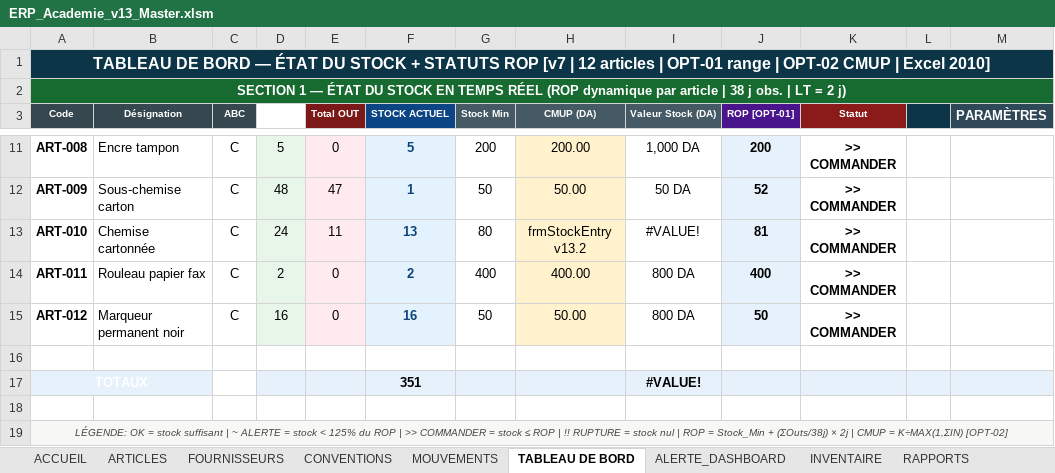
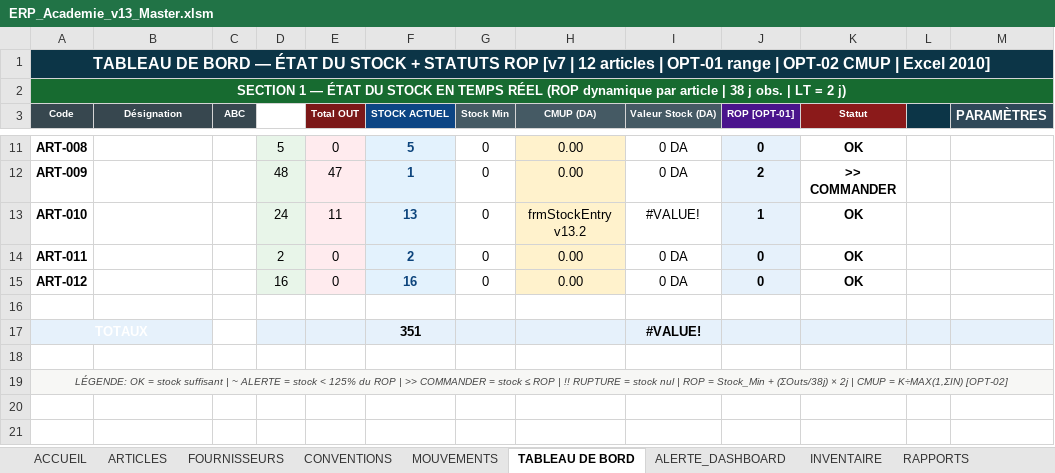
Before and after one commit to kamelmh/logistics-public-sector-refactor, an Excel workbook: Software_Surgical_Edit/ERP_Academie_v13_Master.xlsm, sheet TABLEAU DE BORD, drawn as a sheet; only a part is shown, gaps mark what is left out; values as stored, in another font and other column widths than the file's, no borders; the diff covers the shown part only; the diff names each change by its address in the sheet, - before the commit and + after, or states it on an @@ line.

```diff
--- a/Software_Surgical_Edit/ERP_Academie_v13_Master.xlsm (sheet TABLEAU DE BORD)
+++ b/Software_Surgical_Edit/ERP_Academie_v13_Master.xlsm (sheet TABLEAU DE BORD)
-B11 (Désignation): Encre tampon
+B11 (Désignation): (empty)
-C11:C15 (ABC): C
+C11:C15 (ABC): (empty)
-G11 (Stock Min): 200
+G11 (Stock Min): 0
-H11 (CMUP (DA)): 200.00
+H11 (CMUP (DA)): 0.00
-I11 (Valeur Stock (DA)): 1,000 DA
+I11 (Valeur Stock (DA)): 0 DA
-J11 (ROP [OPT-01]): 200
+J11 (ROP [OPT-01]): 0
-K11 (Statut): >> COMMANDER
+K11 (Statut): OK
-B12 (Désignation): Sous-chemise carton
+B12 (Désignation): (empty)
-G12 (Stock Min): 50
+G12 (Stock Min): 0
-H12 (CMUP (DA)): 50.00
+H12 (CMUP (DA)): 0.00
-I12 (Valeur Stock (DA)): 50 DA
+I12 (Valeur Stock (DA)): 0 DA
-J12 (ROP [OPT-01]): 52
+J12 (ROP [OPT-01]): 2
-B13 (Désignation): Chemise cartonnée
+B13 (Désignation): (empty)
-G13 (Stock Min): 80
+G13 (Stock Min): 0
-J13 (ROP [OPT-01]): 81
+J13 (ROP [OPT-01]): 1
-K13:K15 (Statut): >> COMMANDER
+K13:K15 (Statut): OK
-B14 (Désignation): Rouleau papier fax
+B14 (Désignation): (empty)
-G14 (Stock Min): 400
+G14 (Stock Min): 0
-H14 (CMUP (DA)): 400.00
+H14 (CMUP (DA)): 0.00
-I14:I15 (Valeur Stock (DA)): 800 DA
+I14:I15 (Valeur Stock (DA)): 0 DA
-J14 (ROP [OPT-01]): 400
+J14 (ROP [OPT-01]): 0
-B15 (Désignation): Marqueur permanent noir
+B15 (Désignation): (empty)
-G15 (Stock Min): 50
+G15 (Stock Min): 0
-H15 (CMUP (DA)): 50.00
+H15 (CMUP (DA)): 0.00
-J15 (ROP [OPT-01]): 50
+J15 (ROP [OPT-01]): 0
```
Also changed, not shown: 36 edited cells elsewhere in this sheet, sheet MOUVEMENTS, sheet ARTICLES, sheet RAPPORTS, sheet ALERTE_DASHBOARD, sheet INVENTAIRE, sheet ACCUEIL, 4 more sheets, formulas that keep their value, 59 other files.
